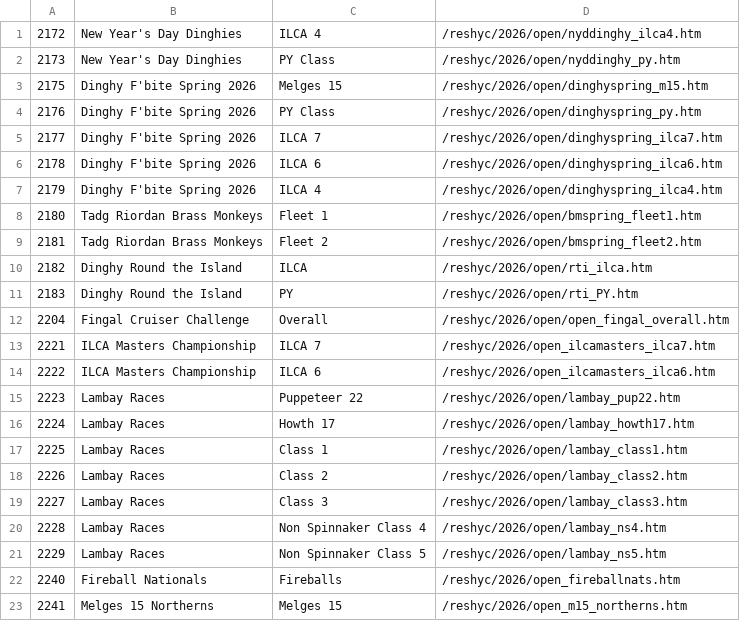
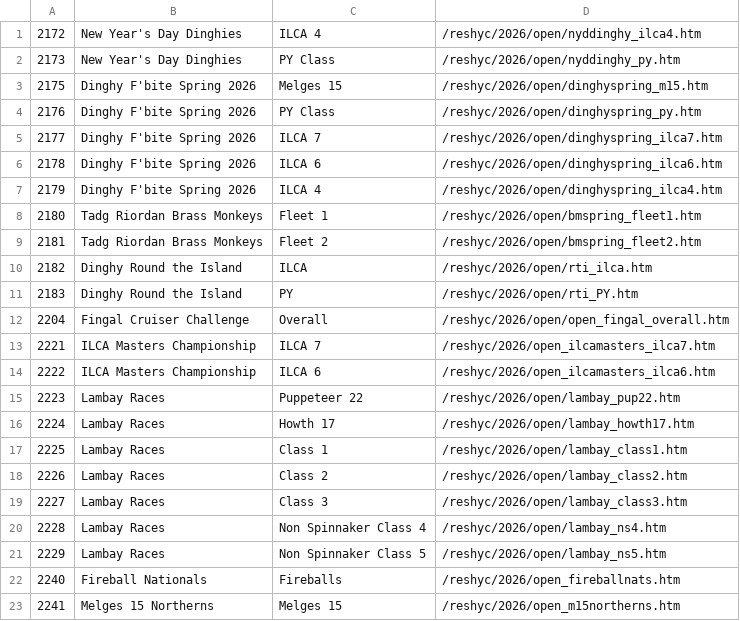
Before and after one commit to markmc/reshyc, a CSV file: backups/admin/2026_open.csv, drawn as a sheet.

```diff
--- a/backups/admin/2026_open.csv
+++ b/backups/admin/2026_open.csv
@@ -22,2 +22,2 @@
 2240,Fireball Nationals,Fireballs,/reshyc/2026/open_fireballnats.htm
-2241,Melges 15 Northerns,Melges 15,/reshyc/2026/open_m15_northerns.htm
+2241,Melges 15 Northerns,Melges 15,/reshyc/2026/open_m15northerns.htm
```
